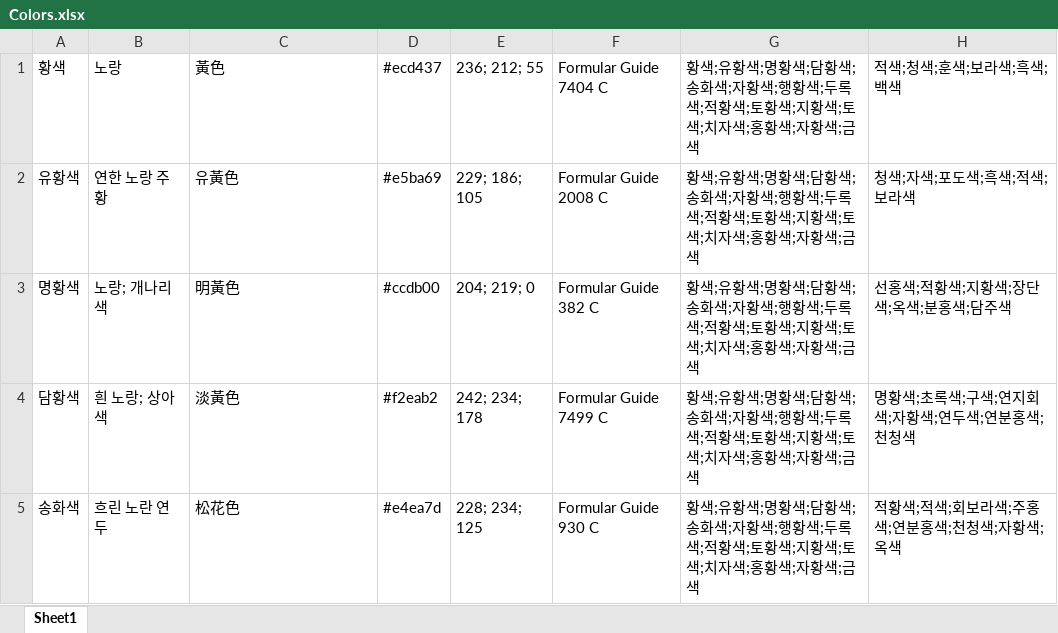
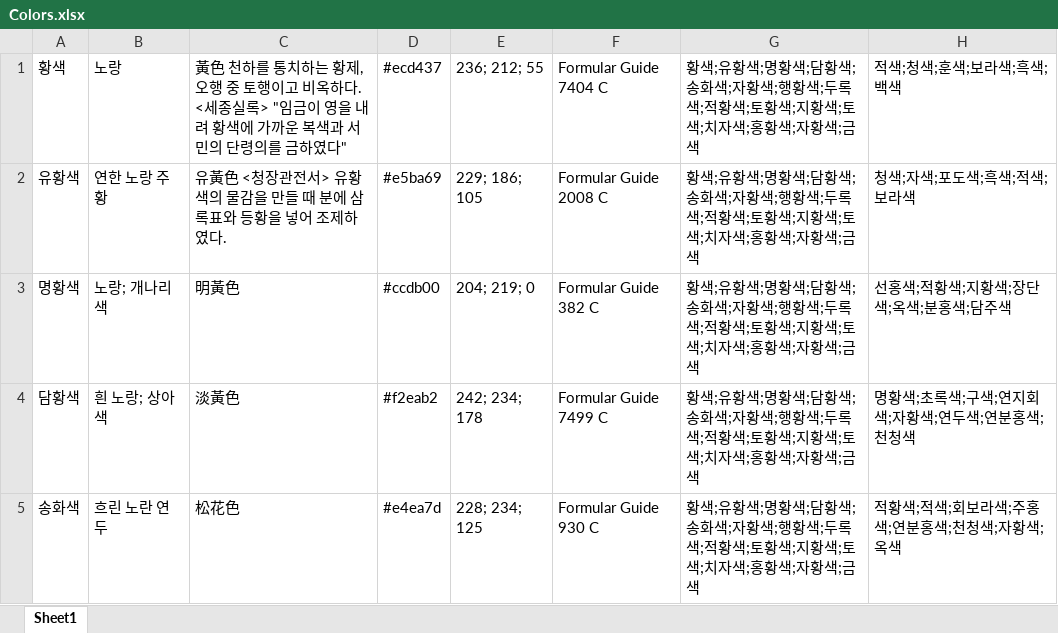
Before and after one commit to Gomchiiii/KORtone_DHS207, an Excel workbook: Colors.xlsx, sheet Sheet1, drawn as a sheet; only a part is shown; values as stored, in another font and other column widths than the file's, no borders; the diff names each change by its address in the sheet, - before the commit and + after, or states it on an @@ line.

```diff
--- a/Colors.xlsx (sheet Sheet1)
+++ b/Colors.xlsx (sheet Sheet1)
-C1: 黃色
+C1: 黃色 천하를 통치하는 황제, 오행 중 토행이고 비옥하다. <세종실록> "임금이 영을 내려 황색에 가까운 복색과 서민의 단령의를 금하였다"
-C2: 유黃色
+C2: 유黃色 <청장관전서> 유황색의 물감을 만들 때 분에 삼록표와 등황을 넣어 조제하였다.
```
Also changed, not shown: 1 other file.
